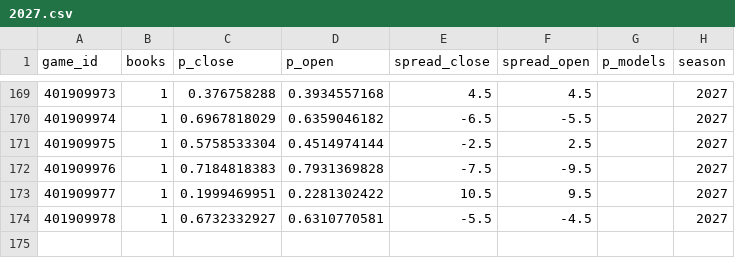
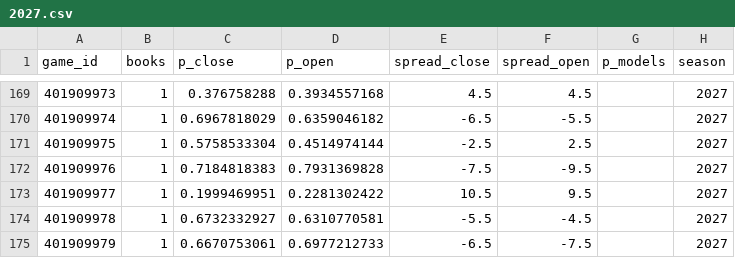
Before and after one commit to martinez-hub/nbaPredicts, a CSV file: data/odds/2027.csv, drawn as a sheet; only a part is shown, gaps mark what is left out.

```diff
--- a/data/odds/2027.csv
+++ b/data/odds/2027.csv
@@ -174 +174,2 @@ game_id,books,p_close,p_open,spread_close,spread_open,p_models,season
 401909978,1,0.6732332927,0.6310770581,-5.5,-4.5,,2027
+401909979,1,0.6670753061,0.6977212733,-6.5,-7.5,,2027
```
Also changed, not shown: data/player_box/2027.csv, data/predictions/2027.csv, 7 other files.
